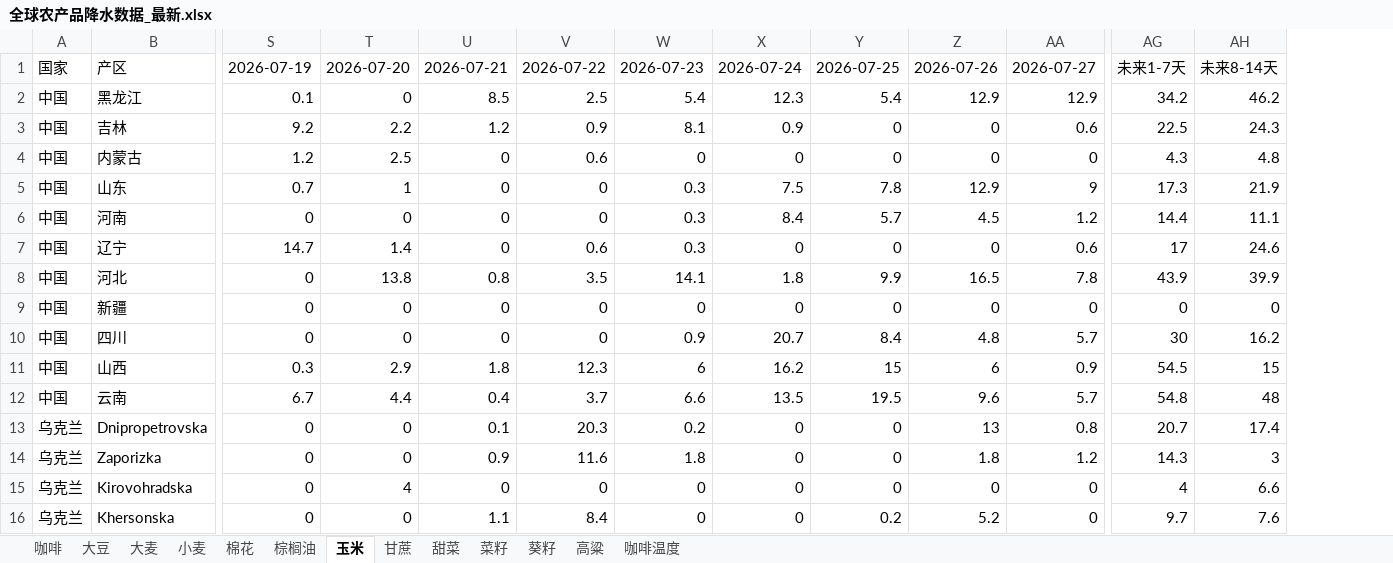
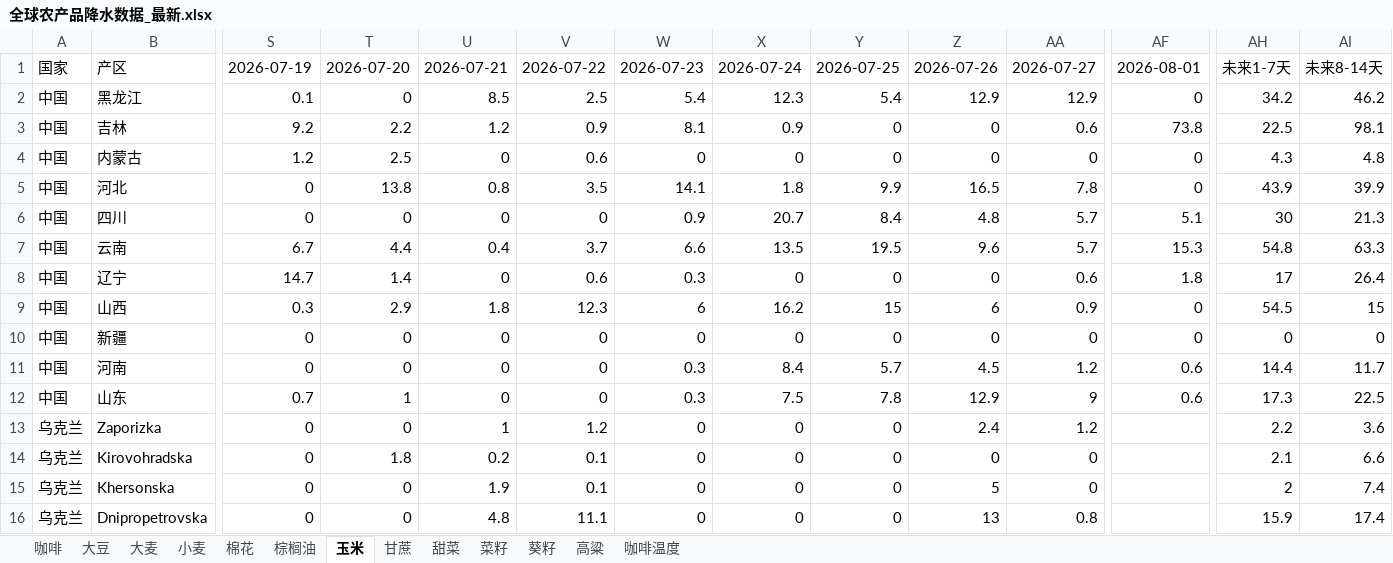
Before and after one commit to 2368846312-oss/ag-weather, an Excel workbook: 全球农产品降水数据_最新.xlsx, sheet 玉米, drawn as a sheet; only a part is shown, gaps mark what is left out; values as stored, in another font and other column widths than the file's, no cell formats; removed rows and columns are numbered as before the commit, all else as after; rows hold the shown columns only; the diff covers the shown part only; the diff names each change by its address in the sheet, - before the commit and + after, or states it on an @@ line.

```diff
--- a/全球农产品降水数据_最新.xlsx (sheet 玉米)
+++ b/全球农产品降水数据_最新.xlsx (sheet 玉米)
+column AF, rows 1-5: 2026-08-01 | 0 | 73.8 | 0 | 0; row 10: 0
-AI3: 24.3
+AI3: 98.1
-row 5: 中国 | 山东 | 0.7 | 1 | 0 | 0 | 0.3 | 7.5 | 7.8 | 12.9 | 9 | 17.3 | 21.9
-row 6: 中国 | 河南 | 0 | 0 | 0 | 0 | 0.3 | 8.4 | 5.7 | 4.5 | 1.2 | 14.4 | 11.1
-row 7: 中国 | 辽宁 | 14.7 | 1.4 | 0 | 0.6 | 0.3 | 0 | 0 | 0 | 0.6 | 17 | 24.6
+row 6: 中国 | 四川 | 0 | 0 | 0 | 0 | 0.9 | 20.7 | 8.4 | 4.8 | 5.7 | 5.1 | 30 | 21.3
+row 7: 中国 | 云南 | 6.7 | 4.4 | 0.4 | 3.7 | 6.6 | 13.5 | 19.5 | 9.6 | 5.7 | 15.3 | 54.8 | 63.3
+row 8: 中国 | 辽宁 | 14.7 | 1.4 | 0 | 0.6 | 0.3 | 0 | 0 | 0 | 0.6 | 1.8 | 17 | 26.4
@@ row 11 moved to row 9: 中国 @@
-row 10: 中国 | 四川 | 0 | 0 | 0 | 0 | 0.9 | 20.7 | 8.4 | 4.8 | 5.7 | 30 | 16.2
-row 12: 中国 | 云南 | 6.7 | 4.4 | 0.4 | 3.7 | 6.6 | 13.5 | 19.5 | 9.6 | 5.7 | 54.8 | 48
-row 13: 乌克兰 | Dnipropetrovska | 0 | 0 | 0.1 | 20.3 | 0.2 | 0 | 0 | 13 | 0.8 | 20.7 | 17.4
+row 11: 中国 | 河南 | 0 | 0 | 0 | 0 | 0.3 | 8.4 | 5.7 | 4.5 | 1.2 | 0.6 | 14.4 | 11.7
+row 12: 中国 | 山东 | 0.7 | 1 | 0 | 0 | 0.3 | 7.5 | 7.8 | 12.9 | 9 | 0.6 | 17.3 | 22.5
-U13: 0.9
+U13: 1
-V13: 11.6
+V13: 1.2
-W13: 1.8
+W13: 0
-Z13: 1.8
+Z13: 2.4
-AH13: 14.3
+AH13: 2.2
-AI13: 3
+AI13: 3.6
-T14: 4
+T14: 1.8
-U14: 0
+U14: 0.2
-V14: 0
+V14: 0.1
-AH14: 4
+AH14: 2.1
-U15: 1.1
+U15: 1.9
-V15: 8.4
+V15: 0.1
-Y15: 0.2
+Y15: 0
-Z15: 5.2
+Z15: 5
-AH15: 9.7
+AH15: 2
-AI15: 7.6
+AI15: 7.4
+row 16: 乌克兰 | Dnipropetrovska | 0 | 0 | 4.8 | 11.1 | 0 | 0 | 0 | 13 | 0.8 |  | 15.9 | 17.4
```
Also changed, not shown: 8 added rows, 8 removed rows, 5 moved rows and 67 edited cells elsewhere in this sheet, sheet 小麦, sheet 菜籽, sheet 葵籽, sheet 大麦, sheet 棉花, sheet 大豆, 6 more sheets, cell formats, VHI_Data/VHI_最近6周汇总.xlsx.
